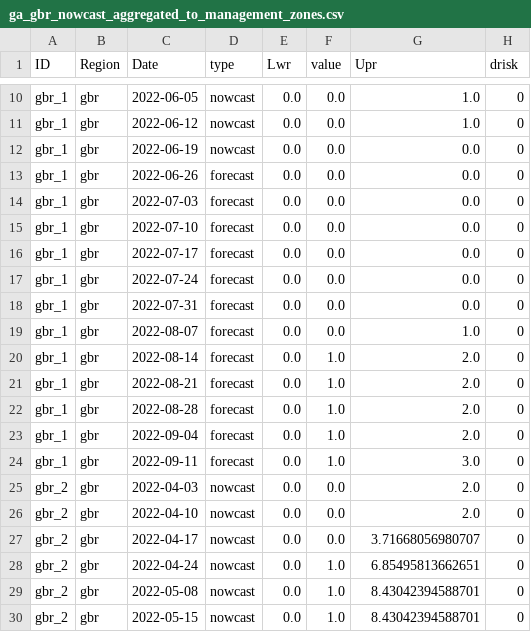
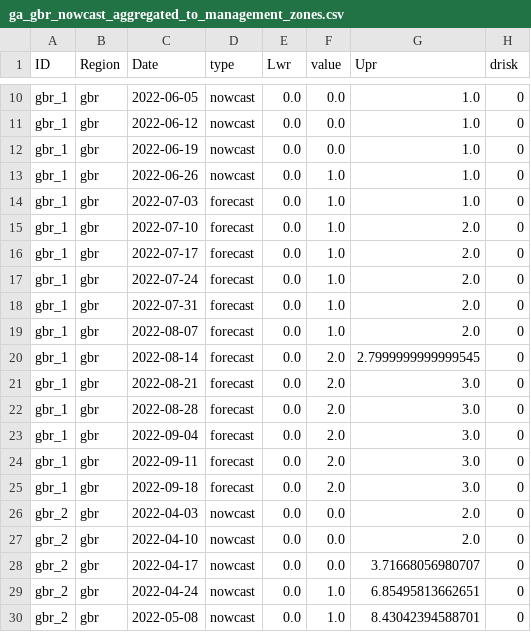
Before and after one commit to jms5151/uh-noaa-shiny-app, a CSV file: forec_shiny_app_data/Forecasts/ga_gbr_nowcast_aggregated_to_management_zones.csv, drawn as a sheet; only a part is shown, gaps mark what is left out; the shorter side is filled out with more unchanged rows; the diff covers the shown part only.

```diff
--- a/forec_shiny_app_data/Forecasts/ga_gbr_nowcast_aggregated_to_management_zones.csv
+++ b/forec_shiny_app_data/Forecasts/ga_gbr_nowcast_aggregated_to_management_zones.csv
@@ -11,15 +11,16 @@ gbr_1,gbr,2022-06-05,nowcast,0.0,0.0,1.0,0
 gbr_1,gbr,2022-06-12,nowcast,0.0,0.0,1.0,0
-gbr_1,gbr,2022-06-19,nowcast,0.0,0.0,0.0,0
-gbr_1,gbr,2022-06-26,forecast,0.0,0.0,0.0,0
-gbr_1,gbr,2022-07-03,forecast,0.0,0.0,0.0,0
-gbr_1,gbr,2022-07-10,forecast,0.0,0.0,0.0,0
-gbr_1,gbr,2022-07-17,forecast,0.0,0.0,0.0,0
-gbr_1,gbr,2022-07-24,forecast,0.0,0.0,0.0,0
-gbr_1,gbr,2022-07-31,forecast,0.0,0.0,0.0,0
-gbr_1,gbr,2022-08-07,forecast,0.0,0.0,1.0,0
-gbr_1,gbr,2022-08-14,forecast,0.0,1.0,2.0,0
-gbr_1,gbr,2022-08-21,forecast,0.0,1.0,2.0,0
-gbr_1,gbr,2022-08-28,forecast,0.0,1.0,2.0,0
-gbr_1,gbr,2022-09-04,forecast,0.0,1.0,2.0,0
-gbr_1,gbr,2022-09-11,forecast,0.0,1.0,3.0,0
+gbr_1,gbr,2022-06-19,nowcast,0.0,0.0,1.0,0
+gbr_1,gbr,2022-06-26,nowcast,0.0,1.0,1.0,0
+gbr_1,gbr,2022-07-03,forecast,0.0,1.0,1.0,0
+gbr_1,gbr,2022-07-10,forecast,0.0,1.0,2.0,0
+gbr_1,gbr,2022-07-17,forecast,0.0,1.0,2.0,0
+gbr_1,gbr,2022-07-24,forecast,0.0,1.0,2.0,0
+gbr_1,gbr,2022-07-31,forecast,0.0,1.0,2.0,0
+gbr_1,gbr,2022-08-07,forecast,0.0,1.0,2.0,0
+gbr_1,gbr,2022-08-14,forecast,0.0,2.0,2.7999999999999545,0
+gbr_1,gbr,2022-08-21,forecast,0.0,2.0,3.0,0
+gbr_1,gbr,2022-08-28,forecast,0.0,2.0,3.0,0
+gbr_1,gbr,2022-09-04,forecast,0.0,2.0,3.0,0
+gbr_1,gbr,2022-09-11,forecast,0.0,2.0,3.0,0
+gbr_1,gbr,2022-09-18,forecast,0.0,2.0,3.0,0
 gbr_2,gbr,2022-04-03,nowcast,0.0,0.0,2.0,0
```
Also changed, not shown: 3 added rows and 65 edited cells elsewhere in this file, forec_shiny_app_data/Forecasts/ws_gbr_nowcast_aggregated_to_management_zones.csv, forec_shiny_app_data/Scenarios/ga_gbr_basevals_gbrmpa.csv, 55 other files.
